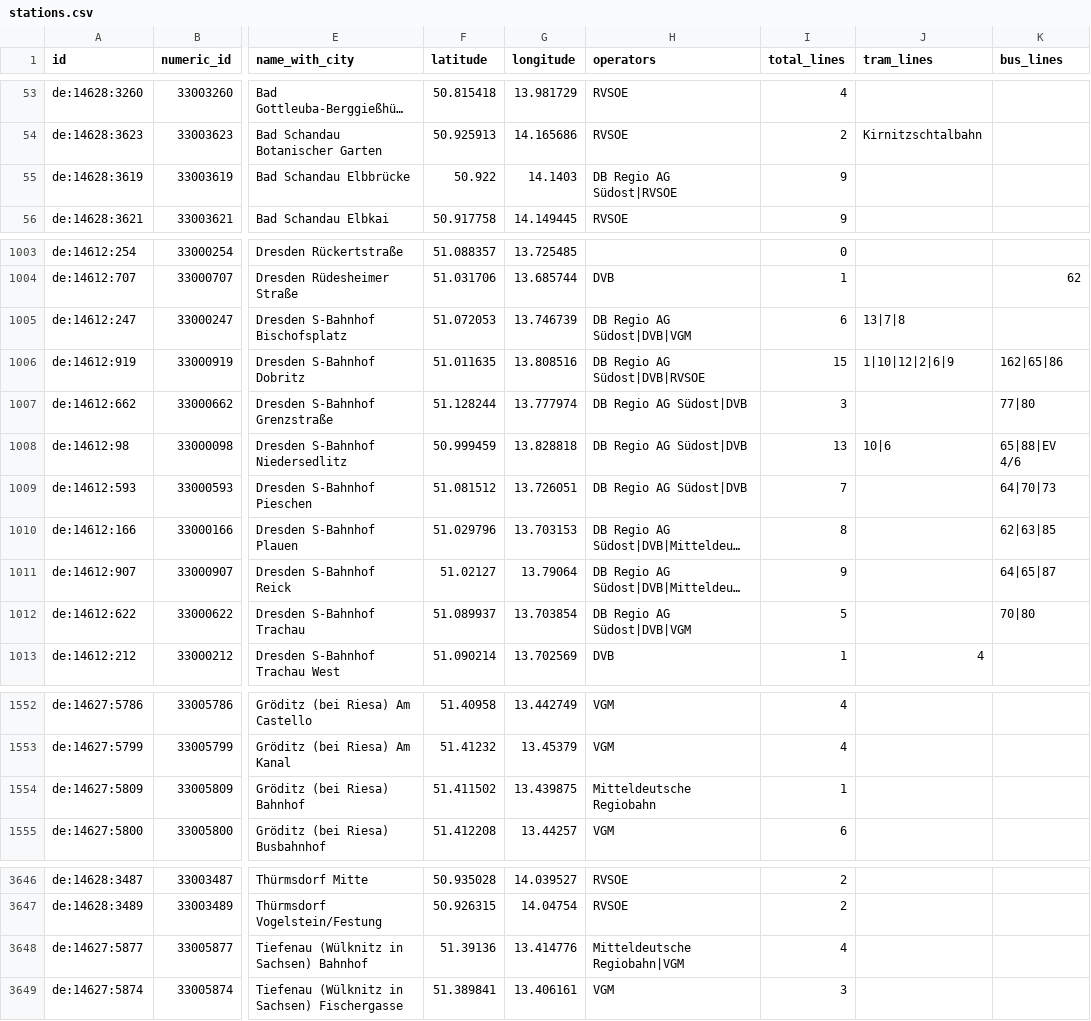
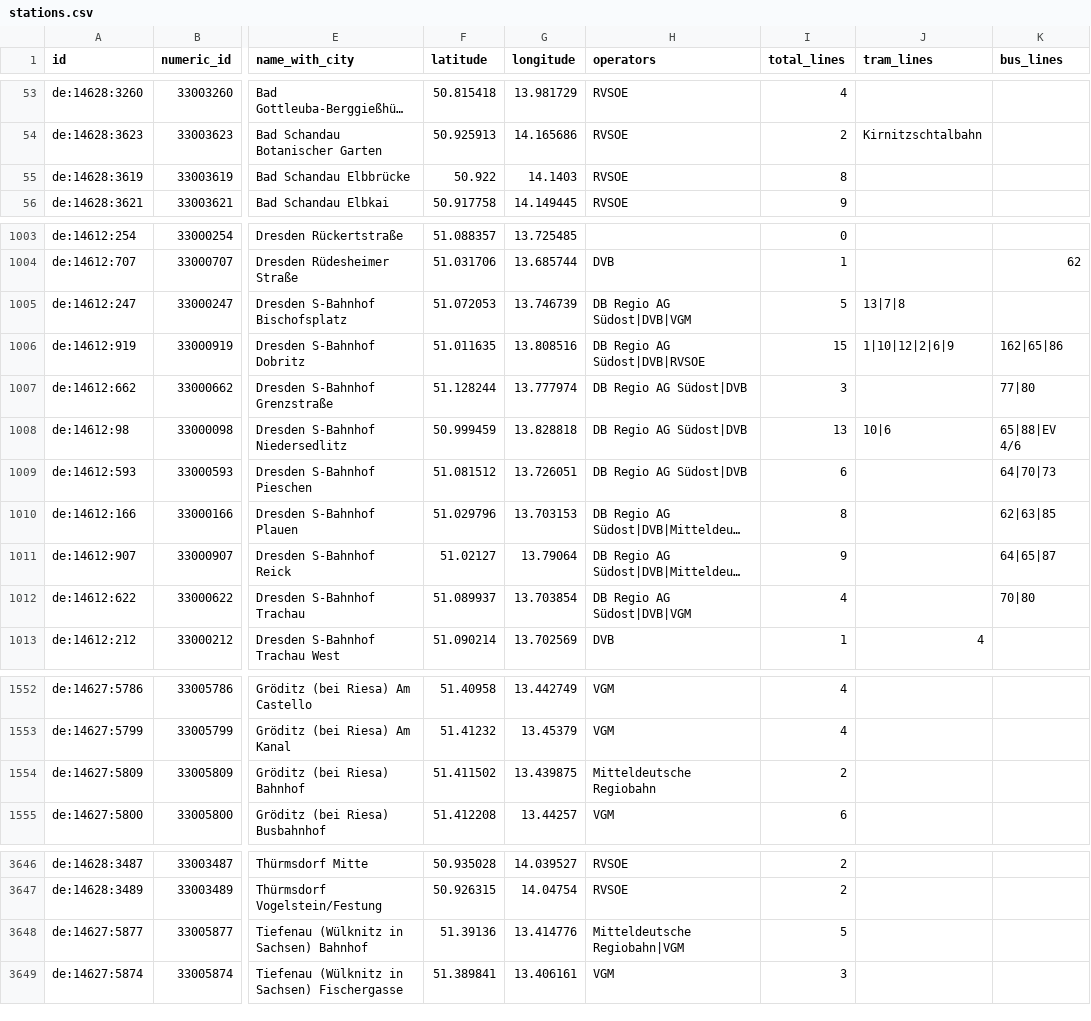
Before and after one commit to kiliankoe/vvo, a CSV file: data/stations.csv, drawn as a sheet; only a part is shown, gaps mark what is left out; long unchanged cells end in …; the diff names each change by its address in the sheet, - before the commit and + after, or states it on an @@ line.

```diff
--- a/data/stations.csv
+++ b/data/stations.csv
-H55 (operators): DB Regio AG Südost|RVSOE
+H55 (operators): RVSOE
-I55 (total_lines): 9
+I55 (total_lines): 8
-I1005 (total_lines): 6
+I1005 (total_lines): 5
-I1009 (total_lines): 7
+I1009 (total_lines): 6
-I1012 (total_lines): 5
+I1012 (total_lines): 4
-I1554 (total_lines): 1
+I1554 (total_lines): 2
-I3648 (total_lines): 4
+I3648 (total_lines): 5
```
Also changed, not shown: 3 other files.
